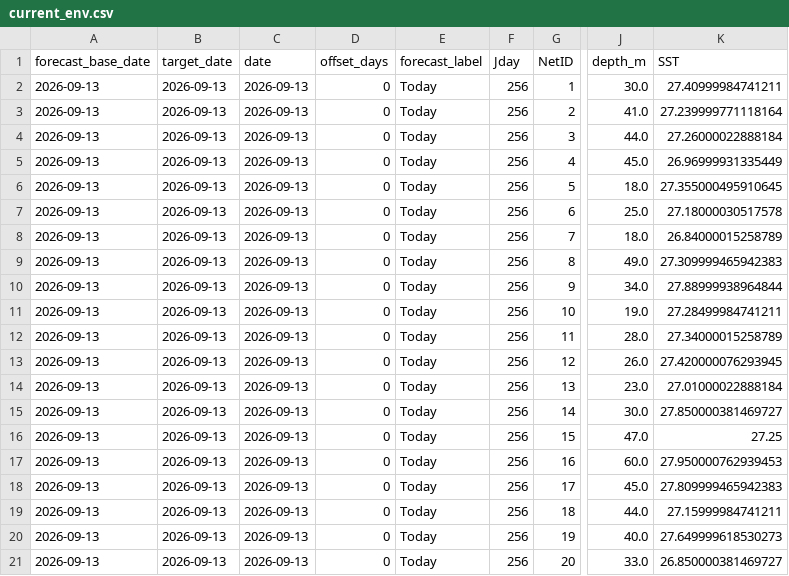
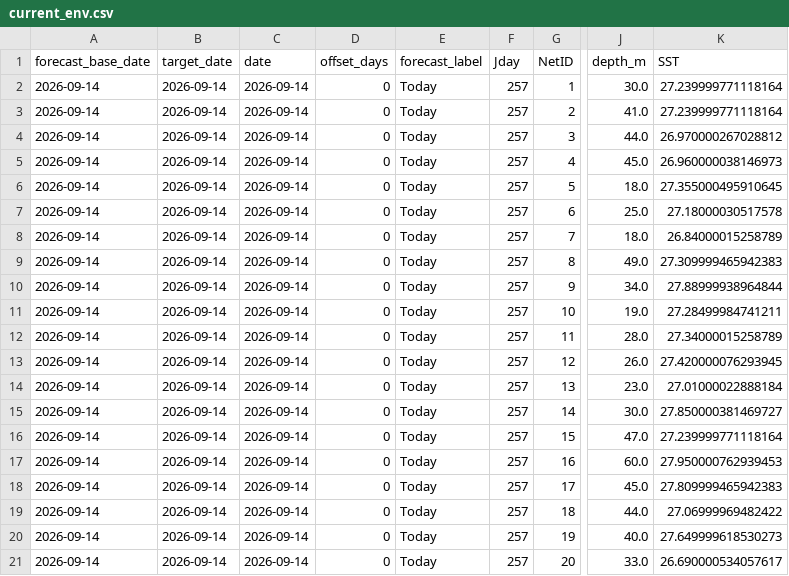
Before and after one commit to IK5258/kochi-whale-shark-risk-monitor, a CSV file: outputs/current_env.csv, drawn as a sheet; only a part is shown, gaps mark what is left out; the diff names each change by its address in the sheet, - before the commit and + after, or states it on an @@ line.

```diff
--- a/outputs/current_env.csv
+++ b/outputs/current_env.csv
-A2:A21 (forecast_base_date): 2026-09-13
+A2:A21 (forecast_base_date): 2026-09-14
-B2:B21 (target_date): 2026-09-13
+B2:B21 (target_date): 2026-09-14
-C2:C21 (date): 2026-09-13
+C2:C21 (date): 2026-09-14
-F2:F21 (Jday): 256
+F2:F21 (Jday): 257
-K2 (SST): 27.40999984741211
+K2 (SST): 27.239999771118164
-K4 (SST): 27.26000022888184
+K4 (SST): 26.970000267028812
-K5 (SST): 26.96999931335449
+K5 (SST): 26.960000038146973
-K16 (SST): 27.25
+K16 (SST): 27.239999771118164
-K19 (SST): 27.15999984741211
+K19 (SST): 27.06999969482422
-K21 (SST): 26.850000381469727
+K21 (SST): 26.690000534057617
```
Also changed, not shown: outputs/forecast_env.csv, outputs/forecast_risk.csv, 3 other files.
